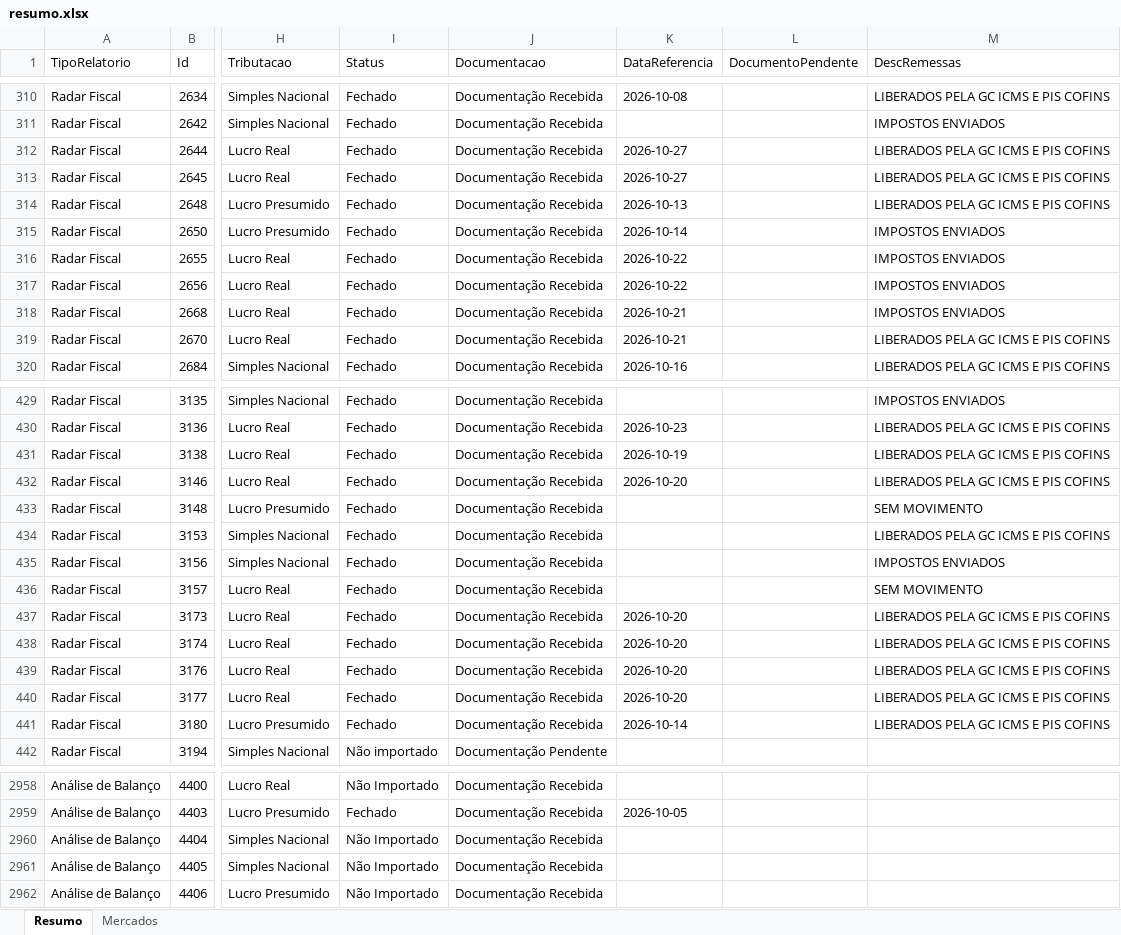
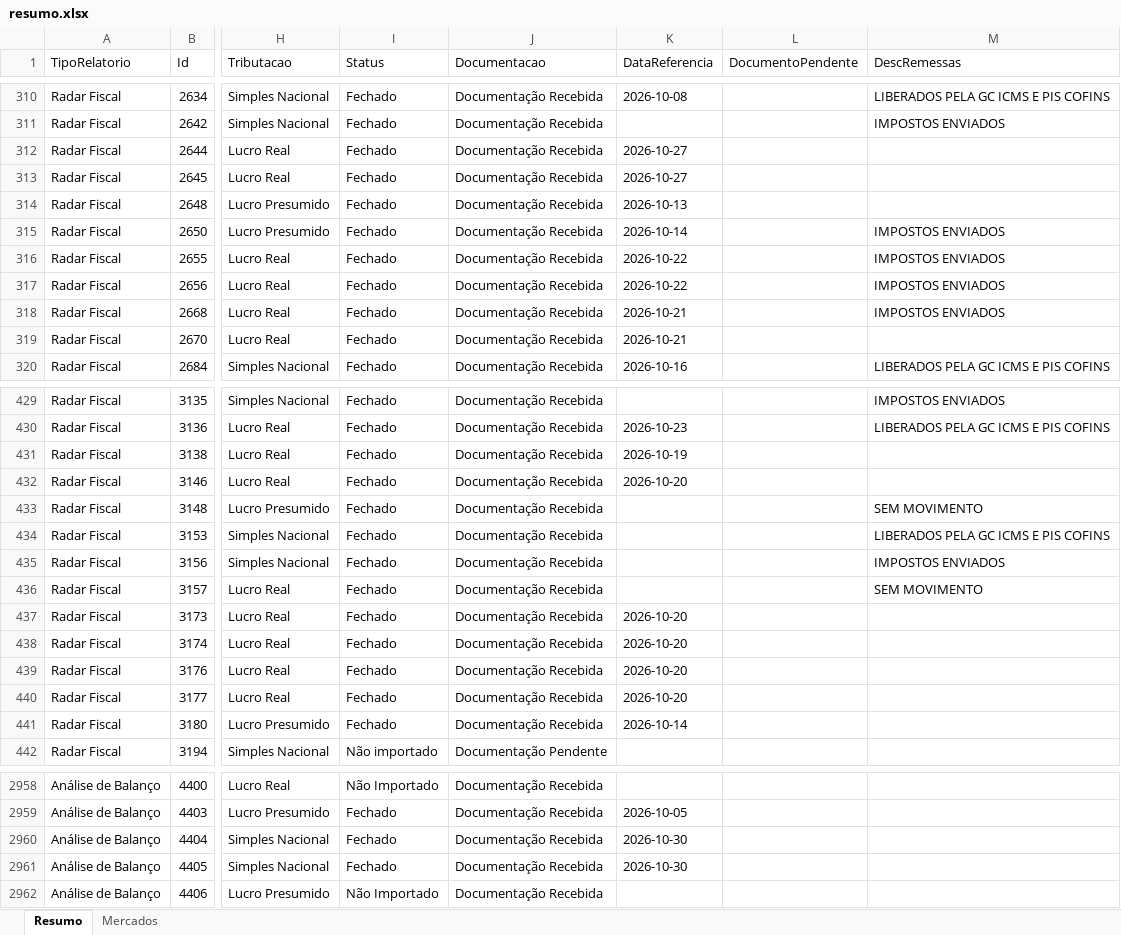
Before and after one commit to Controladoria-MG/Controle-de-Fechamentos, an Excel workbook: data/relatorio_fechamentos/resumo.xlsx, sheet Resumo, drawn as a sheet; only a part is shown, gaps mark what is left out; values as stored, in another font and other column widths than the file's, no borders; the diff covers the shown part only; the diff names each change by its address in the sheet, - before the commit and + after, or states it on an @@ line.

```diff
--- a/data/relatorio_fechamentos/resumo.xlsx (sheet Resumo)
+++ b/data/relatorio_fechamentos/resumo.xlsx (sheet Resumo)
-M312:M314 (DescRemessas): LIBERADOS PELA GC ICMS E PIS COFINS
+M312:M314 (DescRemessas): (empty)
-M319 (DescRemessas): LIBERADOS PELA GC ICMS E PIS COFINS
+M319 (DescRemessas): (empty)
-M431:M432 (DescRemessas): LIBERADOS PELA GC ICMS E PIS COFINS
+M431:M432 (DescRemessas): (empty)
-M437:M441 (DescRemessas): LIBERADOS PELA GC ICMS E PIS COFINS
+M437:M441 (DescRemessas): (empty)
-I2960:I2961 (Status): Não Importado
+I2960:I2961 (Status): Fechado
-K2960:K2961 (DataReferencia): (empty)
+K2960:K2961 (DataReferencia): 2026-10-30
```
Also changed, not shown: 130 edited cells elsewhere in this sheet, sheet Mercados, 3 other files.
